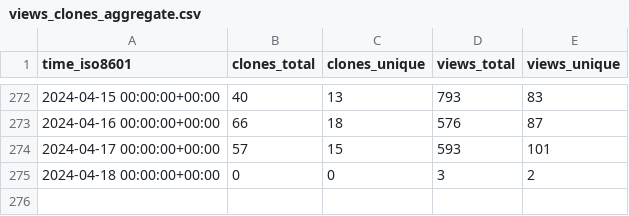
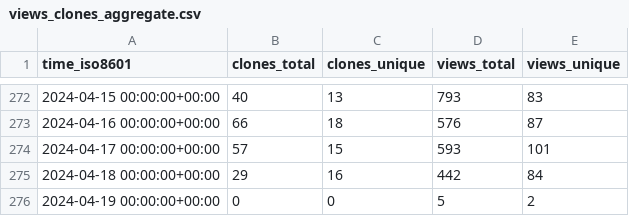
Before and after one commit to ChandanChainani/superduperdb, a CSV file: SuperDuperDB/superduperdb/ghrs-data/views_clones_aggregate.csv, drawn as a sheet; only a part is shown, gaps mark what is left out.

```diff
--- a/SuperDuperDB/superduperdb/ghrs-data/views_clones_aggregate.csv
+++ b/SuperDuperDB/superduperdb/ghrs-data/views_clones_aggregate.csv
@@ -274,2 +274,3 @@ time_iso8601,clones_total,clones_unique,views_total,views_unique
 2024-04-17 00:00:00+00:00,57,15,593,101
-2024-04-18 00:00:00+00:00,0,0,3,2
+2024-04-18 00:00:00+00:00,29,16,442,84
+2024-04-19 00:00:00+00:00,0,0,5,2
```
Also changed, not shown: 1 other file.
